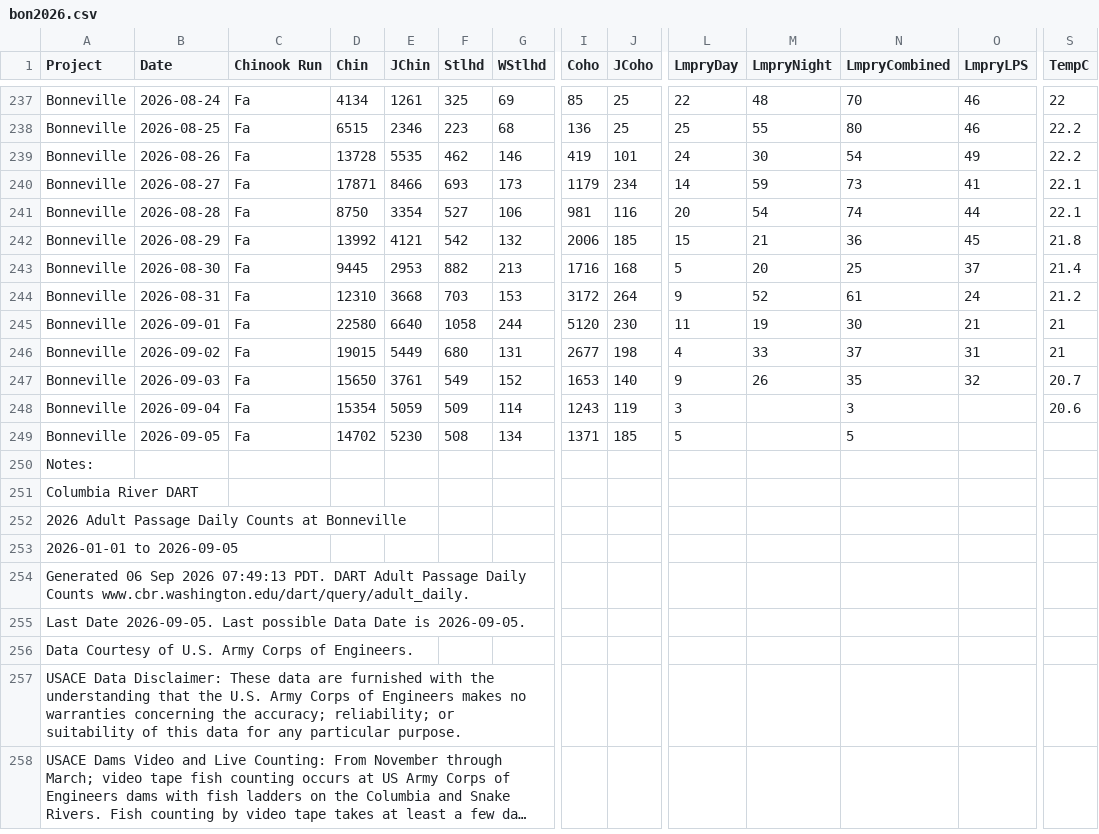
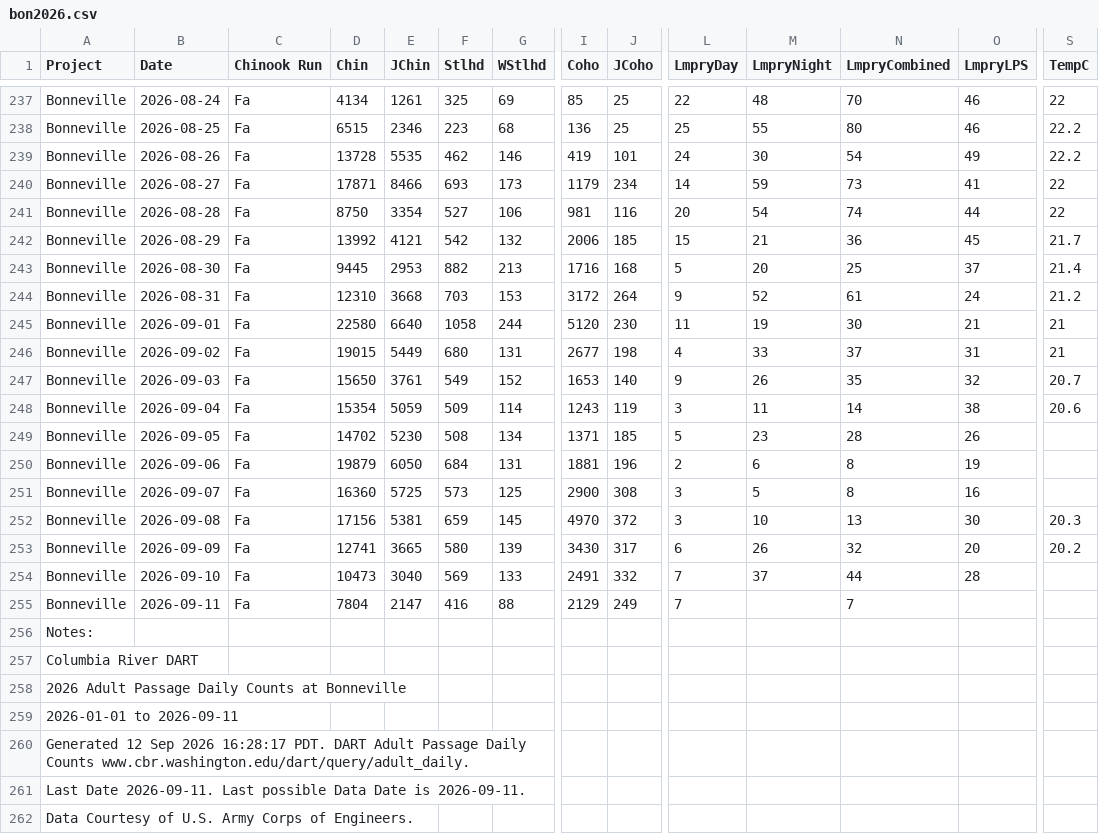
Before and after one commit to liu-zoe/orcasalmon, a CSV file: data/bonchinook/bon2026.csv, drawn as a sheet; only a part is shown, gaps mark what is left out; the shorter side is filled out with more unchanged rows; long unchanged cells end in …; addresses are those after the commit; rows hold the shown columns only; the diff names each change by its address in the sheet, - before the commit and + after, or states it on an @@ line.

```diff
--- a/data/bonchinook/bon2026.csv
+++ b/data/bonchinook/bon2026.csv
-S240:S241 (TempC): 22.1
+S240:S241 (TempC): 22
-S242 (TempC): 21.8
+S242 (TempC): 21.7
-M248 (LmpryNight): (empty)
+M248 (LmpryNight): 11
-N248 (LmpryCombined): 3
+N248 (LmpryCombined): 14
-O248 (LmpryLPS): (empty)
+O248 (LmpryLPS): 38
-M249 (LmpryNight): (empty)
+M249 (LmpryNight): 23
-N249 (LmpryCombined): 5
+N249 (LmpryCombined): 28
-O249 (LmpryLPS): (empty)
+O249 (LmpryLPS): 26
+row 250: Bonneville | 2026-09-06 | Fa | 19879 | 6050 | 684 | 131 | 1881 | 196 | 2 | 6 | 8 | 19
+row 251: Bonneville | 2026-09-07 | Fa | 16360 | 5725 | 573 | 125 | 2900 | 308 | 3 | 5 | 8 | 16
+row 252: Bonneville | 2026-09-08 | Fa | 17156 | 5381 | 659 | 145 | 4970 | 372 | 3 | 10 | 13 | 30 | 20.3
+row 253: Bonneville | 2026-09-09 | Fa | 12741 | 3665 | 580 | 139 | 3430 | 317 | 6 | 26 | 32 | 20 | 20.2
+row 254: Bonneville | 2026-09-10 | Fa | 10473 | 3040 | 569 | 133 | 2491 | 332 | 7 | 37 | 44 | 28
+row 255: Bonneville | 2026-09-11 | Fa | 7804 | 2147 | 416 | 88 | 2129 | 249 | 7 |  | 7
-A259 (Project): 2026-01-01 to 2026-09-05
+A259 (Project): 2026-01-01 to 2026-09-11
-A260 (Project): Generated 06 Sep 2026 07:49:13 PDT. DART…
+A260 (Project): Generated 12 Sep 2026 16:28:17 PDT. DART…
-A261 (Project): Last Date 2026-09-05. Last possible Data Date is 2026-09-05.
+A261 (Project): Last Date 2026-09-11. Last possible Data Date is 2026-09-11.
```
Also changed, not shown: data/acartia/srkw_2026.csv, data/foschinook/fos2026.csv.
